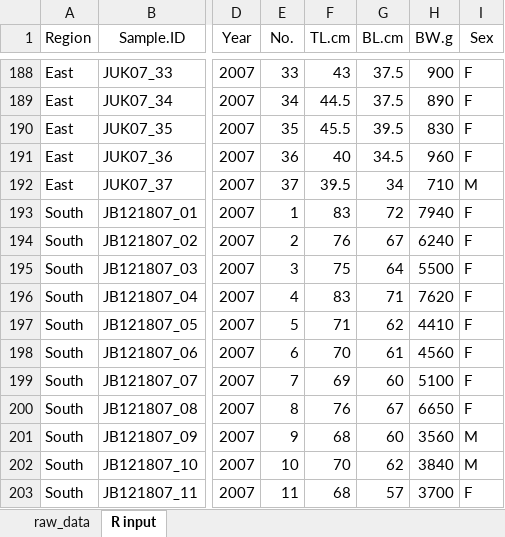
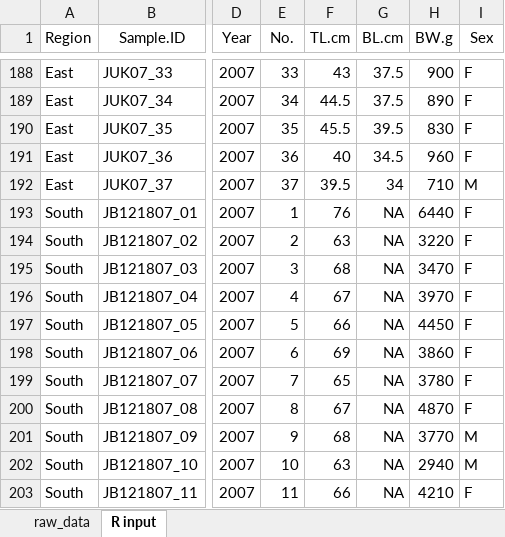
Before and after one commit to mfisher5/PCod-Korea-repo, an Excel workbook: metadata/sample_data_raw.xlsx, sheet R input, drawn as a sheet; only a part is shown, gaps mark what is left out; values as stored, in another font and other column widths than the file's, no borders; the diff covers the shown part only; the diff names each change by its address in the sheet, - before the commit and + after, or states it on an @@ line.

```diff
--- a/metadata/sample_data_raw.xlsx (sheet R input)
+++ b/metadata/sample_data_raw.xlsx (sheet R input)
-F193 (TL.cm): 83
+F193 (TL.cm): 76
-G193 (BL.cm): 72
+G193 (BL.cm): NA
-H193 (BW.g): 7940
+H193 (BW.g): 6440
-F194 (TL.cm): 76
+F194 (TL.cm): 63
-G194 (BL.cm): 67
+G194 (BL.cm): NA
-H194 (BW.g): 6240
+H194 (BW.g): 3220
-F195 (TL.cm): 75
+F195 (TL.cm): 68
-G195 (BL.cm): 64
+G195 (BL.cm): NA
-H195 (BW.g): 5500
+H195 (BW.g): 3470
-F196 (TL.cm): 83
+F196 (TL.cm): 67
-G196 (BL.cm): 71
+G196 (BL.cm): NA
-H196 (BW.g): 7620
+H196 (BW.g): 3970
-F197 (TL.cm): 71
+F197 (TL.cm): 66
-G197 (BL.cm): 62
+G197 (BL.cm): NA
-H197 (BW.g): 4410
+H197 (BW.g): 4450
-F198 (TL.cm): 70
+F198 (TL.cm): 69
-G198 (BL.cm): 61
+G198 (BL.cm): NA
-H198 (BW.g): 4560
+H198 (BW.g): 3860
-F199 (TL.cm): 69
+F199 (TL.cm): 65
-G199 (BL.cm): 60
+G199 (BL.cm): NA
-H199 (BW.g): 5100
+H199 (BW.g): 3780
-F200 (TL.cm): 76
+F200 (TL.cm): 67
-G200 (BL.cm): 67
+G200 (BL.cm): NA
-H200 (BW.g): 6650
+H200 (BW.g): 4870
-G201 (BL.cm): 60
+G201 (BL.cm): NA
-H201 (BW.g): 3560
+H201 (BW.g): 3770
-F202 (TL.cm): 70
+F202 (TL.cm): 63
-G202 (BL.cm): 62
+G202 (BL.cm): NA
-H202 (BW.g): 3840
+H202 (BW.g): 2940
-F203 (TL.cm): 68
+F203 (TL.cm): 66
-G203 (BL.cm): 57
+G203 (BL.cm): NA
-H203 (BW.g): 3700
+H203 (BW.g): 4210
```
Also changed, not shown: 117 edited cells elsewhere in this sheet, 13 other files.
